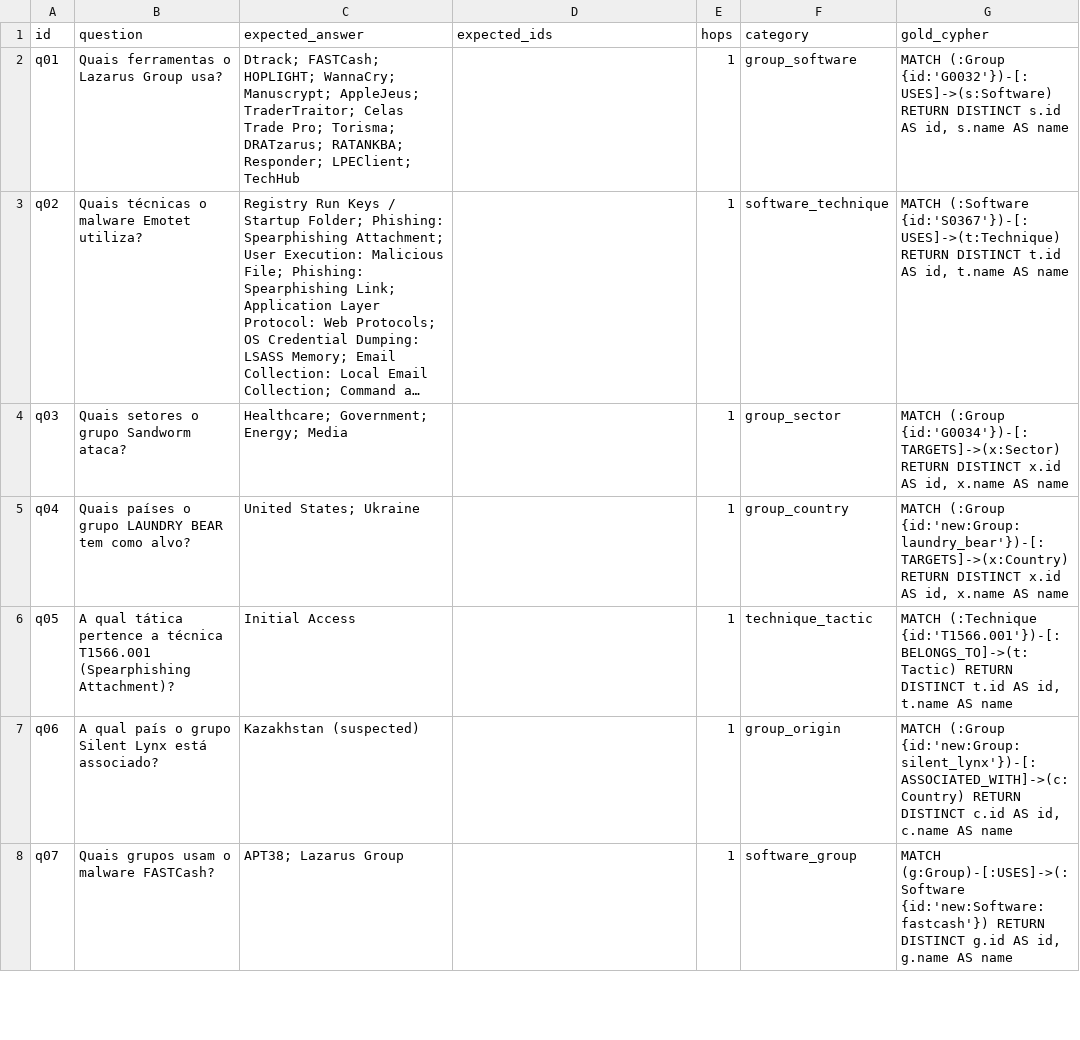
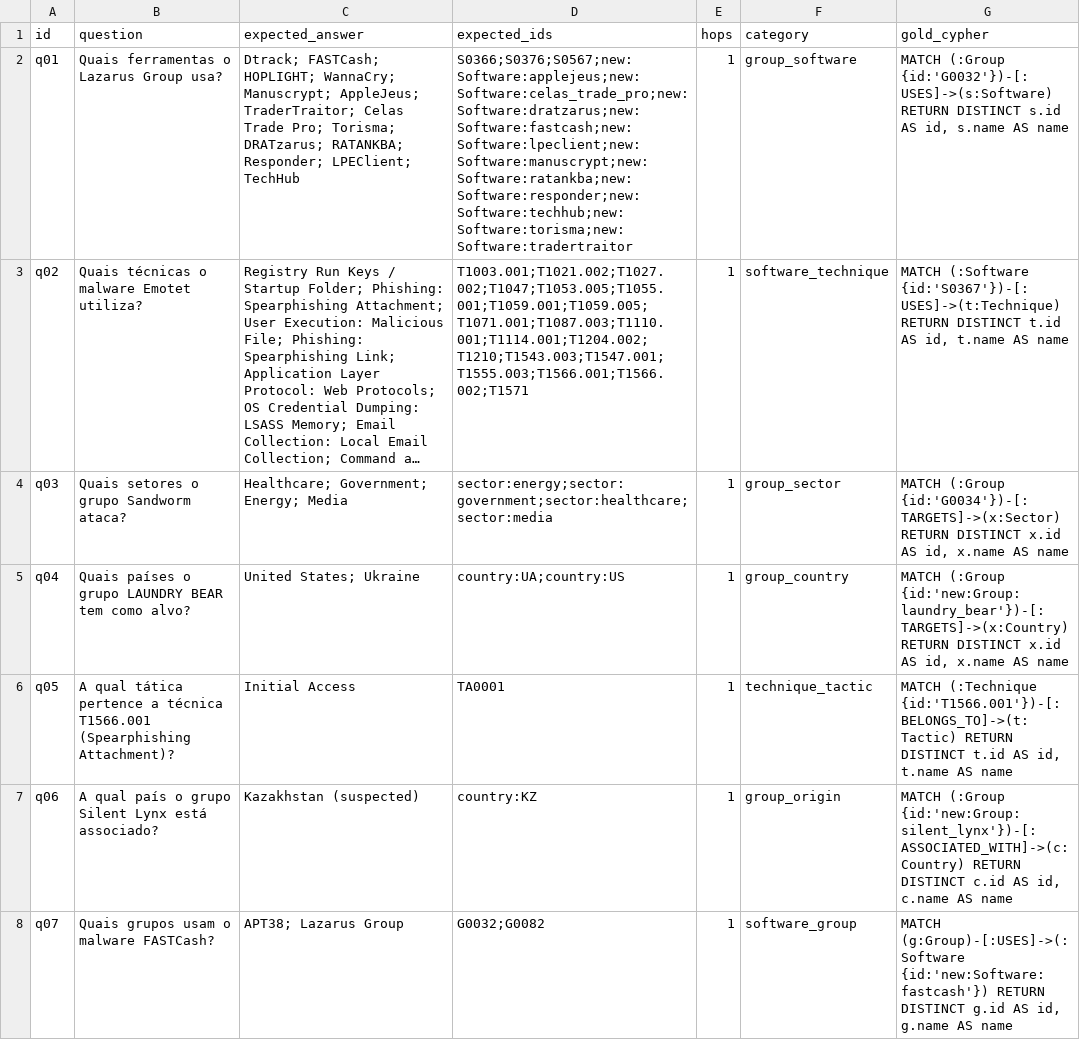
Before and after one commit to ClaytonAugust/Dados-para-CiberSeguranca, a CSV file: eval/questions.csv, drawn as a sheet; only a part is shown; long unchanged cells end in …; the diff covers the shown part only; the diff names each change by its address in the sheet, - before the commit and + after, or states it on an @@ line.

```diff
--- a/eval/questions.csv
+++ b/eval/questions.csv
-D2 (expected_ids): (empty)
+D2 (expected_ids): S0366;S0376;S0567;new:Software:applejeus;new:Software:celas_trade_pro;new:Software:dratzarus;new:Software:fastcash;new:Software:lpeclient;new:Software:manuscrypt;new:Software:ratankba;new:Software:responder;new:Software:techhub;new:Software:torisma;new:Software:tradertraitor
-D3 (expected_ids): (empty)
+D3 (expected_ids): T1003.001;T1021.002;T1027.002;T1047;T1053.005;T1055.001;T1059.001;T1059.005;T1071.001;T1087.003;T1110.001;T1114.001;T1204.002;T1210;T1543.003;T1547.001;T1555.003;T1566.001;T1566.002;T1571
-D4 (expected_ids): (empty)
+D4 (expected_ids): sector:energy;sector:government;sector:healthcare;sector:media
-D5 (expected_ids): (empty)
+D5 (expected_ids): country:UA;country:US
-D6 (expected_ids): (empty)
+D6 (expected_ids): TA0001
-D7 (expected_ids): (empty)
+D7 (expected_ids): country:KZ
-D8 (expected_ids): (empty)
+D8 (expected_ids): G0032;G0082
```
Also changed, not shown: 20 edited cells elsewhere in this file, 2 other files.
